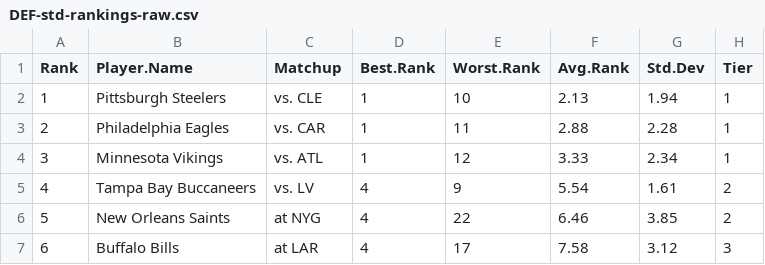
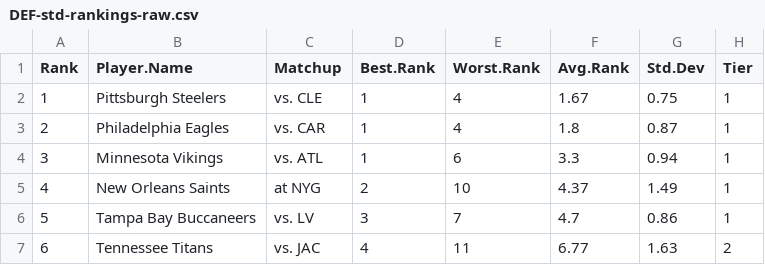
Before and after one commit to makoncline/fantasy-tiers, a CSV file: public/data/rankings/DEF-std-rankings-raw.csv, drawn as a sheet; only a part is shown; the diff covers the shown part only.

```diff
--- a/public/data/rankings/DEF-std-rankings-raw.csv
+++ b/public/data/rankings/DEF-std-rankings-raw.csv
@@ -1,7 +1,7 @@
 "Rank","Player.Name","Matchup","Best.Rank","Worst.Rank","Avg.Rank","Std.Dev","Tier"
-1,"Pittsburgh Steelers","vs. CLE",1,10,2.13,1.94,"1"
-2,"Philadelphia Eagles","vs. CAR",1,11,2.88,2.28,"1"
-3,"Minnesota Vikings","vs. ATL",1,12,3.33,2.34,"1"
-4,"Tampa Bay Buccaneers","vs. LV",4,9,5.54,1.61,"2"
-5,"New Orleans Saints","at NYG",4,22,6.46,3.85,"2"
-6,"Buffalo Bills","at LAR",4,17,7.58,3.12,"3"
+1,"Pittsburgh Steelers","vs. CLE",1,4,1.67,0.75,"1"
+2,"Philadelphia Eagles","vs. CAR",1,4,1.8,0.87,"1"
+3,"Minnesota Vikings","vs. ATL",1,6,3.3,0.94,"1"
+4,"New Orleans Saints","at NYG",2,10,4.37,1.49,"1"
+5,"Tampa Bay Buccaneers","vs. LV",3,7,4.7,0.86,"1"
+6,"Tennessee Titans","vs. JAC",4,11,6.77,1.63,"2"
```
Also changed, not shown: 82 edited cells elsewhere in this file, public/data/rankings/QB-std-rankings-raw.csv, public/data/rankings/RB-half-rankings-raw.csv, 49 other files.
